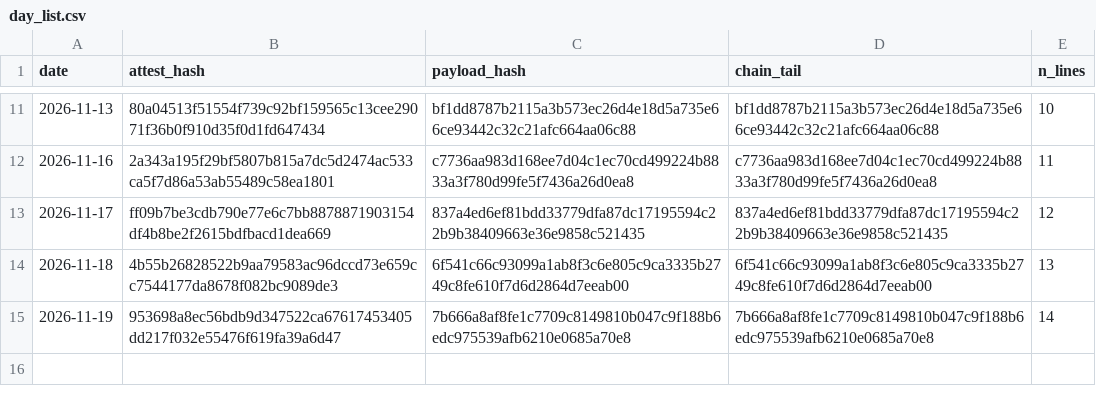
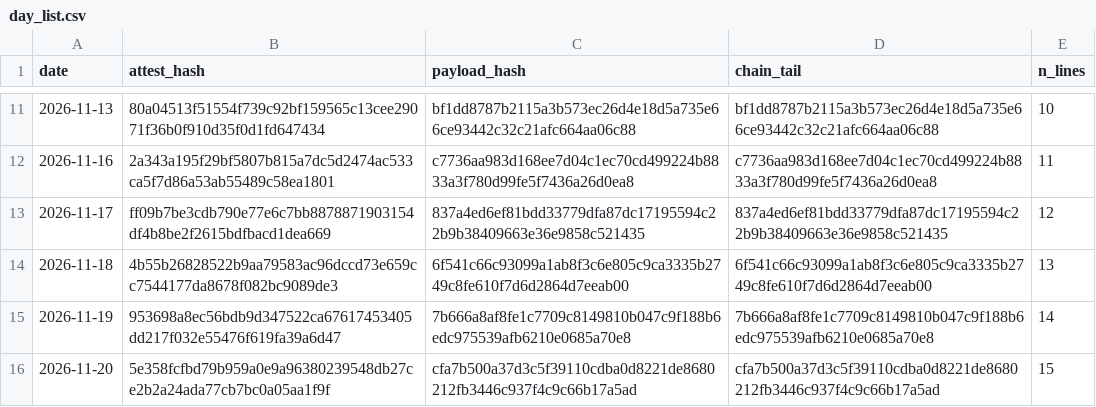
Before and after one commit to stonebridgelin/market-weather-site, a CSV file: attest/day_list.csv, drawn as a sheet; only a part is shown, gaps mark what is left out.

```diff
--- a/attest/day_list.csv
+++ b/attest/day_list.csv
@@ -15 +15,2 @@ date,attest_hash,payload_hash,chain_tail,n_lines
 2026-11-19,953698a8ec56bdb9d347522ca67617453405dd217f032e55476f619fa39a6d47,7b666a8af8fe1c7709c8149810b047c9f188b6edc975539afb6210e0685a70e8,7b666a8af8fe1c7709c8149810b047c9f188b6edc975539afb6210e0685a70e8,14
+2026-11-20,5e358fcfbd79b959a0e9a96380239548db27ce2b2a24ada77cb7bc0a05aa1f9f,cfa7b500a37d3c5f39110cdba0d8221de8680212fb3446c937f4c9c66b17a5ad,cfa7b500a37d3c5f39110cdba0d8221de8680212fb3446c937f4c9c66b17a5ad,15
```
Also changed, not shown: attest/market_risk/market_risk_v2_0_AB_forward.csv, attest/market_risk/prices_forward.csv, 17 other files.
